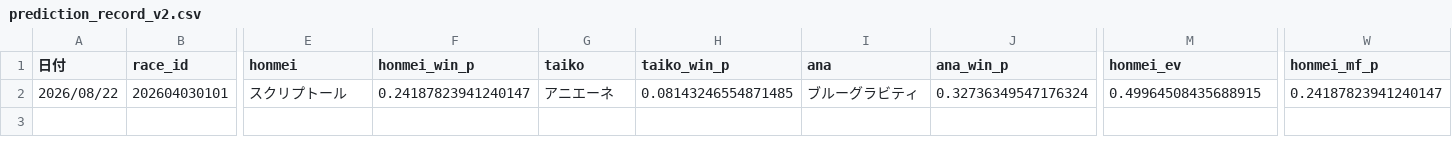
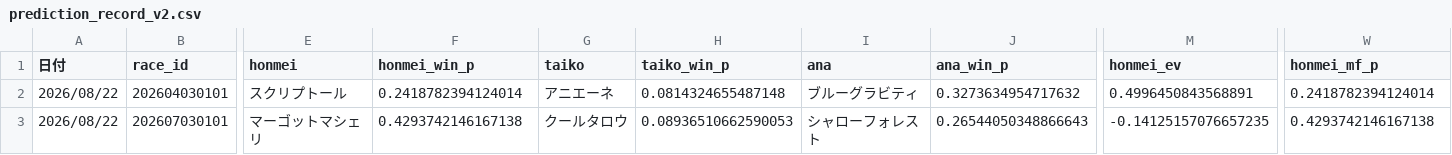
Before and after one commit to fu-ga306/keiba-ai, a CSV file: prediction_record_v2.csv, drawn as a sheet; only a part is shown, gaps mark what is left out; rows hold the shown columns only; the diff names each change by its address in the sheet, - before the commit and + after, or states it on an @@ line.

```diff
--- a/prediction_record_v2.csv
+++ b/prediction_record_v2.csv
-F2 (honmei_win_p): 0.24187823941240147
+F2 (honmei_win_p): 0.2418782394124014
-H2 (taiko_win_p): 0.08143246554871485
+H2 (taiko_win_p): 0.0814324655487148
-J2 (ana_win_p): 0.32736349547176324
+J2 (ana_win_p): 0.3273634954717632
-M2 (honmei_ev): 0.49964508435688915
+M2 (honmei_ev): 0.4996450843568891
-W2 (honmei_mf_p): 0.24187823941240147
+W2 (honmei_mf_p): 0.2418782394124014
+row 3: 2026/08/22 | 202607030101 | マーゴットマシェリ | 0.4293742146167138 | クールタロウ | 0.08936510662590053 | シャローフォレスト | 0.26544050348866643 | -0.14125157076657235 | 0.4293742146167138
```
Also changed, not shown: odds_history.csv, today_predictions.csv.
